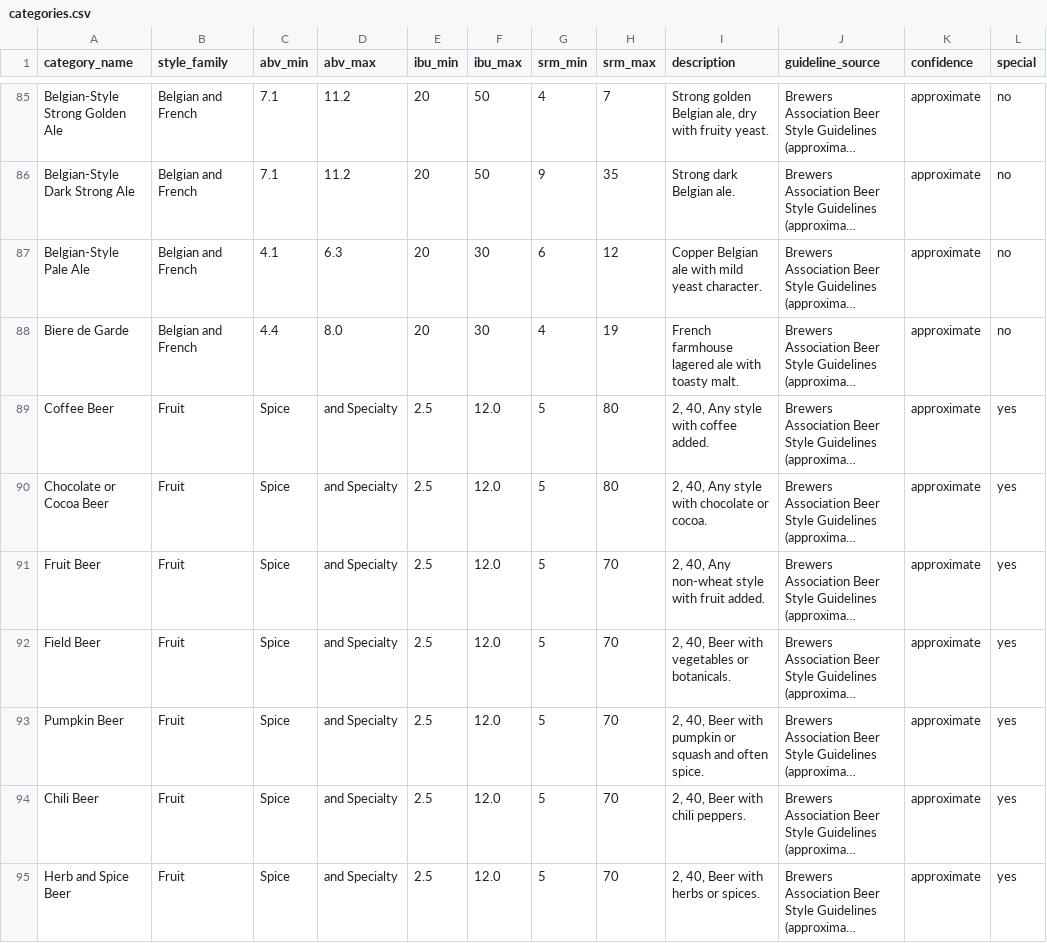
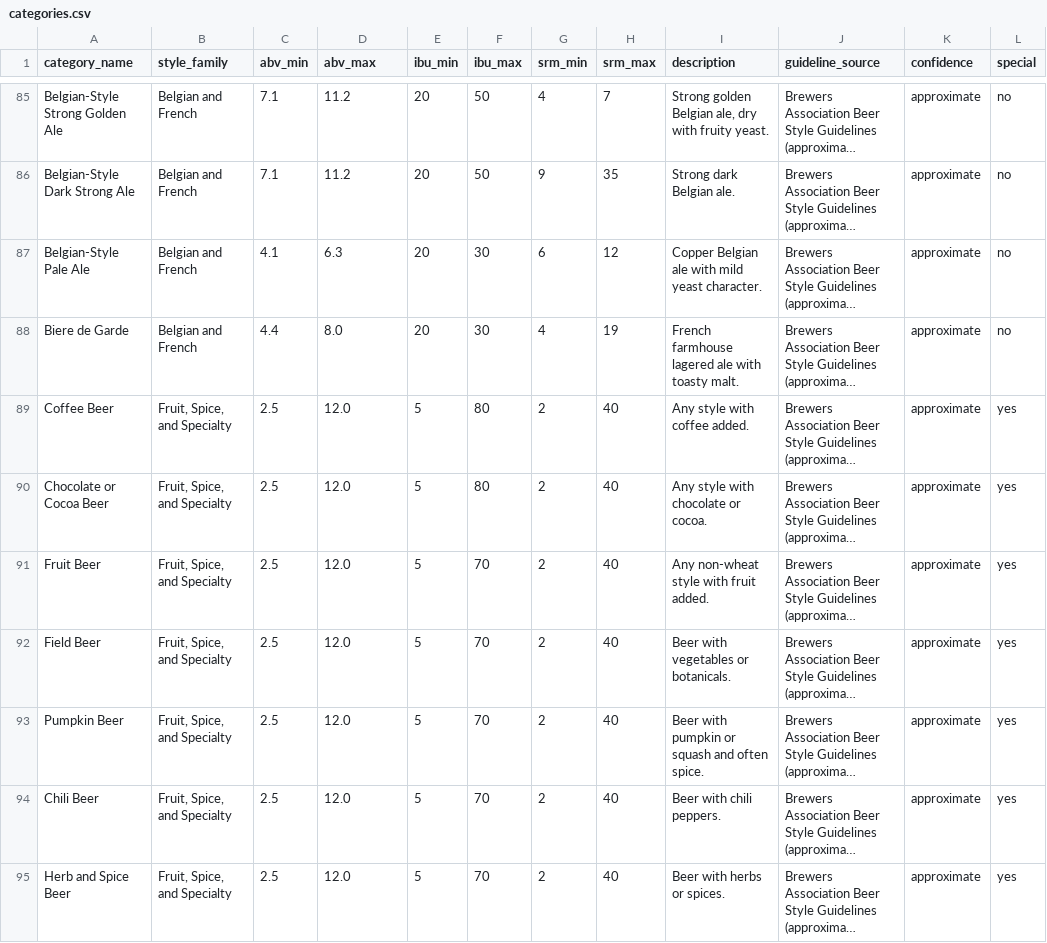
Before and after one commit to klappe-pm/2026-GABF-Analysis, a CSV file: data/reference/categories.csv, drawn as a sheet; only a part is shown, gaps mark what is left out; long unchanged cells end in …; the diff covers the shown part only; the diff names each change by its address in the sheet, - before the commit and + after, or states it on an @@ line.

Commit message:
Quote the style family in 16 reference rows and drop the word Style from category names
Sixteen rows of data/reference/categories.csv had a style family with commas and no quotes, which shifted their columns: the family read as Brown or Fruit, the ranges as names, and the SRM range sat inside the description. The family is quoted and the SRM values are back in their columns.

The word Style is dropped from every category name and from the category match key, so American-Style Pilsener and American Pilsener are one category. The page address of the 56 renamed categories changes; category_printed keeps the name as the winners list printed it.

```diff
--- a/data/reference/categories.csv
+++ b/data/reference/categories.csv
-B89:B95 (style_family): Fruit
+B89:B95 (style_family): Fruit, Spice, and Specialty
-C89:C95 (abv_min): Spice
+C89:C95 (abv_min): 2.5
-D89:D95 (abv_max): and Specialty
+D89:D95 (abv_max): 12.0
-E89:E95 (ibu_min): 2.5
+E89:E95 (ibu_min): 5
-F89:F90 (ibu_max): 12.0
+F89:F90 (ibu_max): 80
-G89:G95 (srm_min): 5
+G89:G95 (srm_min): 2
-H89:H90 (srm_max): 80
+H89:H90 (srm_max): 40
-I89 (description): 2, 40, Any style with coffee added.
+I89 (description): Any style with coffee added.
-I90 (description): 2, 40, Any style with chocolate or cocoa.
+I90 (description): Any style with chocolate or cocoa.
-F91:F95 (ibu_max): 12.0
+F91:F95 (ibu_max): 70
-H91:H95 (srm_max): 70
+H91:H95 (srm_max): 40
-I91 (description): 2, 40, Any non-wheat style with fruit added.
+I91 (description): Any non-wheat style with fruit added.
-I92 (description): 2, 40, Beer with vegetables or botanicals.
+I92 (description): Beer with vegetables or botanicals.
-I93 (description): 2, 40, Beer with…
+I93 (description): Beer with…
-I94 (description): 2, 40, Beer with chili peppers.
+I94 (description): Beer with chili peppers.
-I95 (description): 2, 40, Beer with herbs or spices.
+I95 (description): Beer with herbs or spices.
```
Also changed, not shown: 71 edited cells elsewhere in this file, 8 other files.
